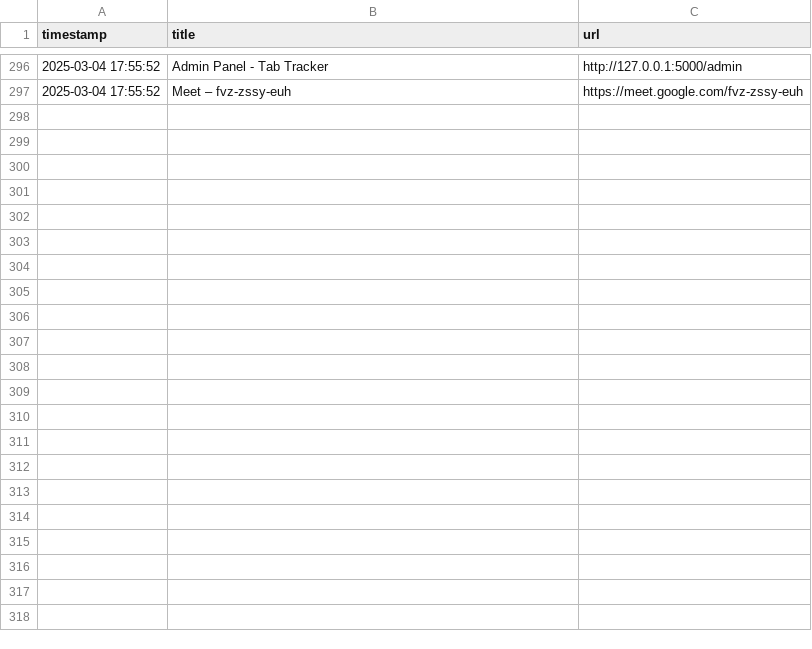
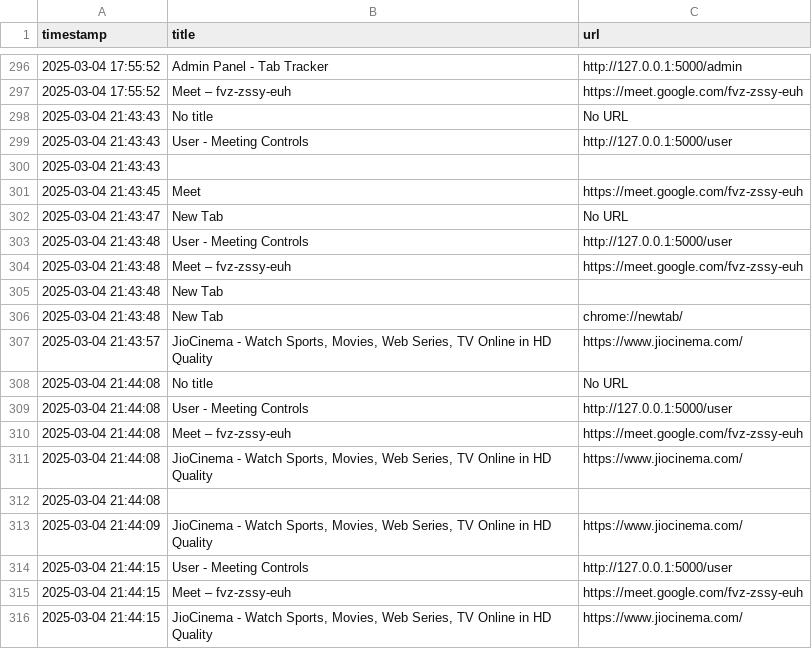
Before and after one commit to Prabhnoor2002/Browser-Track, a CSV file: logs/meeting_tabs.csv, drawn as a sheet; only a part is shown, gaps mark what is left out; the diff covers the shown part only; the diff names each change by its address in the sheet, - before the commit and + after, or states it on an @@ line.

```diff
--- a/logs/meeting_tabs.csv
+++ b/logs/meeting_tabs.csv
+row 298: 2025-03-04 21:43:43 | No title | No URL
+row 299: 2025-03-04 21:43:43 | User - Meeting Controls | http://127.0.0.1:5000/user
+row 300: 2025-03-04 21:43:43
+row 301: 2025-03-04 21:43:45 | Meet | https://meet.google.com/fvz-zssy-euh
+row 302: 2025-03-04 21:43:47 | New Tab | No URL
+row 303: 2025-03-04 21:43:48 | User - Meeting Controls | http://127.0.0.1:5000/user
+row 304: 2025-03-04 21:43:48 | Meet – fvz-zssy-euh | https://meet.google.com/fvz-zssy-euh
+row 305: 2025-03-04 21:43:48 | New Tab
+row 306: 2025-03-04 21:43:48 | New Tab | chrome://newtab/
+row 307: 2025-03-04 21:43:57 | JioCinema - Watch Sports, Movies, Web Series, TV Online in HD Quality | https://www.jiocinema.com/
+row 308: 2025-03-04 21:44:08 | No title | No URL
+row 309: 2025-03-04 21:44:08 | User - Meeting Controls | http://127.0.0.1:5000/user
+row 310: 2025-03-04 21:44:08 | Meet – fvz-zssy-euh | https://meet.google.com/fvz-zssy-euh
+row 311: 2025-03-04 21:44:08 | JioCinema - Watch Sports, Movies, Web Series, TV Online in HD Quality | https://www.jiocinema.com/
+row 312: 2025-03-04 21:44:08
+row 313: 2025-03-04 21:44:09 | JioCinema - Watch Sports, Movies, Web Series, TV Online in HD Quality | https://www.jiocinema.com/
+row 314: 2025-03-04 21:44:15 | User - Meeting Controls | http://127.0.0.1:5000/user
+row 315: 2025-03-04 21:44:15 | Meet – fvz-zssy-euh | https://meet.google.com/fvz-zssy-euh
+row 316: 2025-03-04 21:44:15 | JioCinema - Watch Sports, Movies, Web Series, TV Online in HD Quality | https://www.jiocinema.com/
```
Also changed, not shown: 43 added rows elsewhere in this file, 1 other file.
